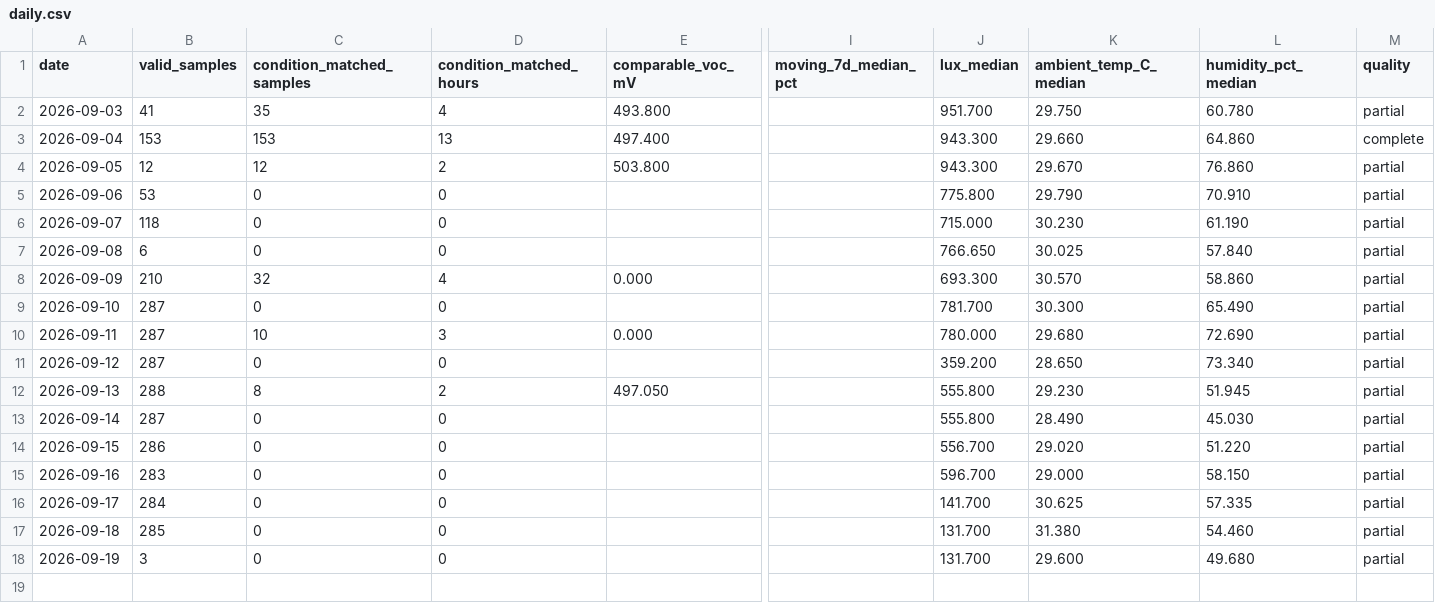
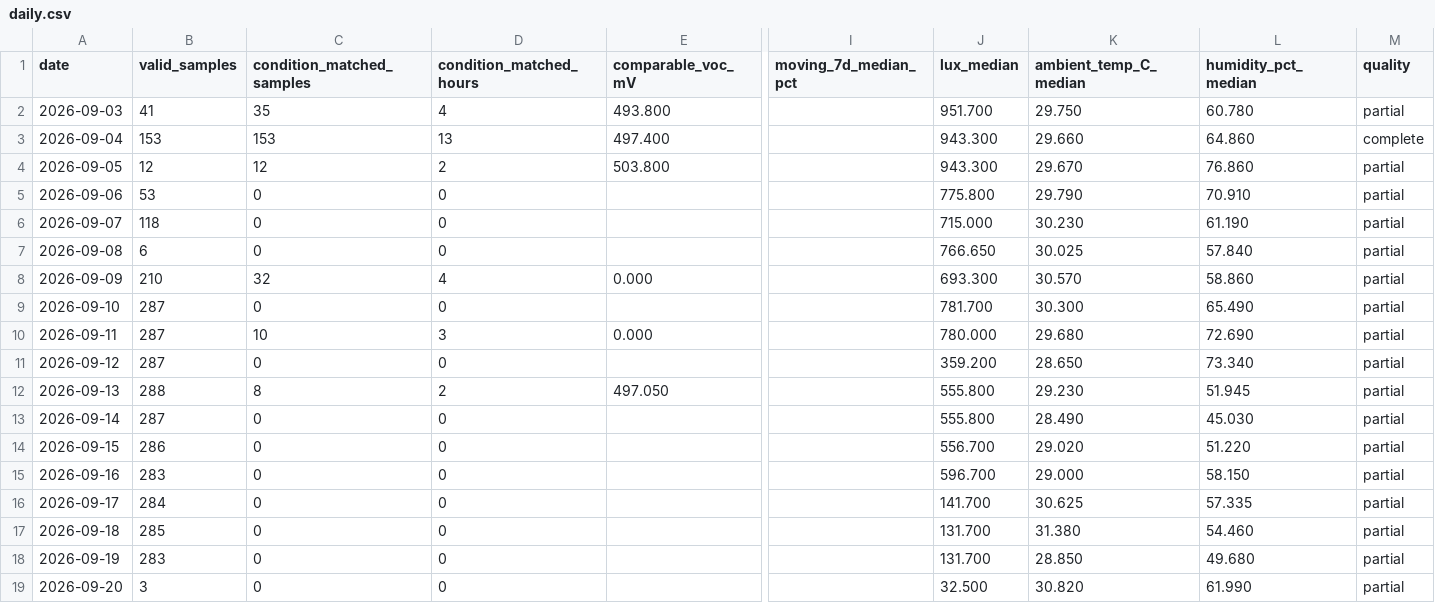
Before and after one commit to weiweiweiopen/solar-oracle-walkman, a CSV file: site/data/green_proofs_are_not_always_about_tax_write-offs_1/daily.csv, drawn as a sheet; only a part is shown, gaps mark what is left out; rows hold the shown columns only; the diff names each change by its address in the sheet, - before the commit and + after, or states it on an @@ line.

Commit message:
data: update DSSC snapshot 2026-09-20

```diff
--- a/site/data/green_proofs_are_not_always_about_tax_write-offs_1/daily.csv
+++ b/site/data/green_proofs_are_not_always_about_tax_write-offs_1/daily.csv
-B18 (valid_samples): 3
+B18 (valid_samples): 283
-K18 (ambient_temp_C_median): 29.600
+K18 (ambient_temp_C_median): 28.850
+row 19: 2026-09-20 | 3 | 0 | 0 |  |  | 32.500 | 30.820 | 61.990 | partial
```
Also changed, not shown: 2 other files.
